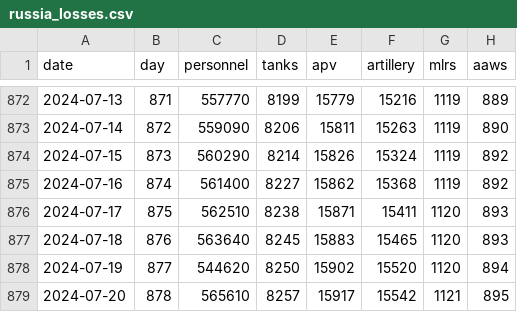
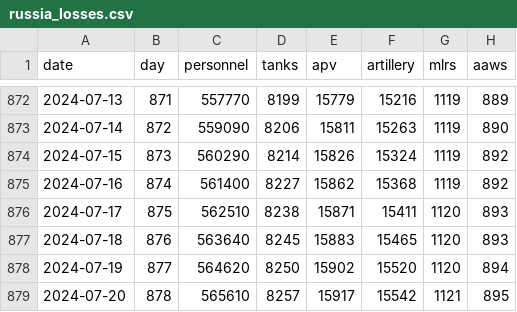
Before and after one commit to romansverdan/russian-Losses-in-Ukraine, a CSV file: data/russia_losses.csv, drawn as a sheet; only a part is shown, gaps mark what is left out; the diff names each change by its address in the sheet, - before the commit and + after, or states it on an @@ line.

Commit message:
fix mistake

```diff
--- a/data/russia_losses.csv
+++ b/data/russia_losses.csv
-C878 (personnel): 544620
+C878 (personnel): 564620
```
